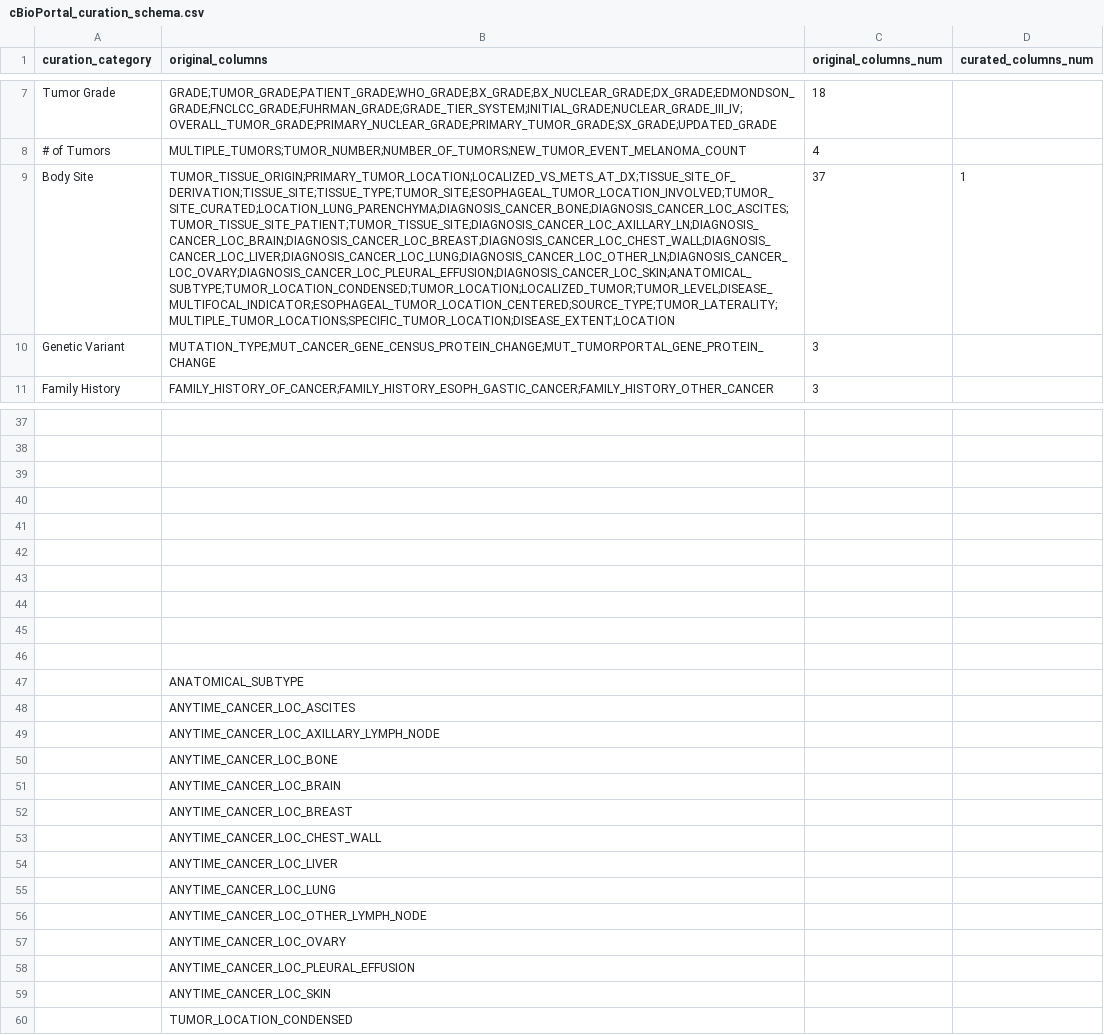
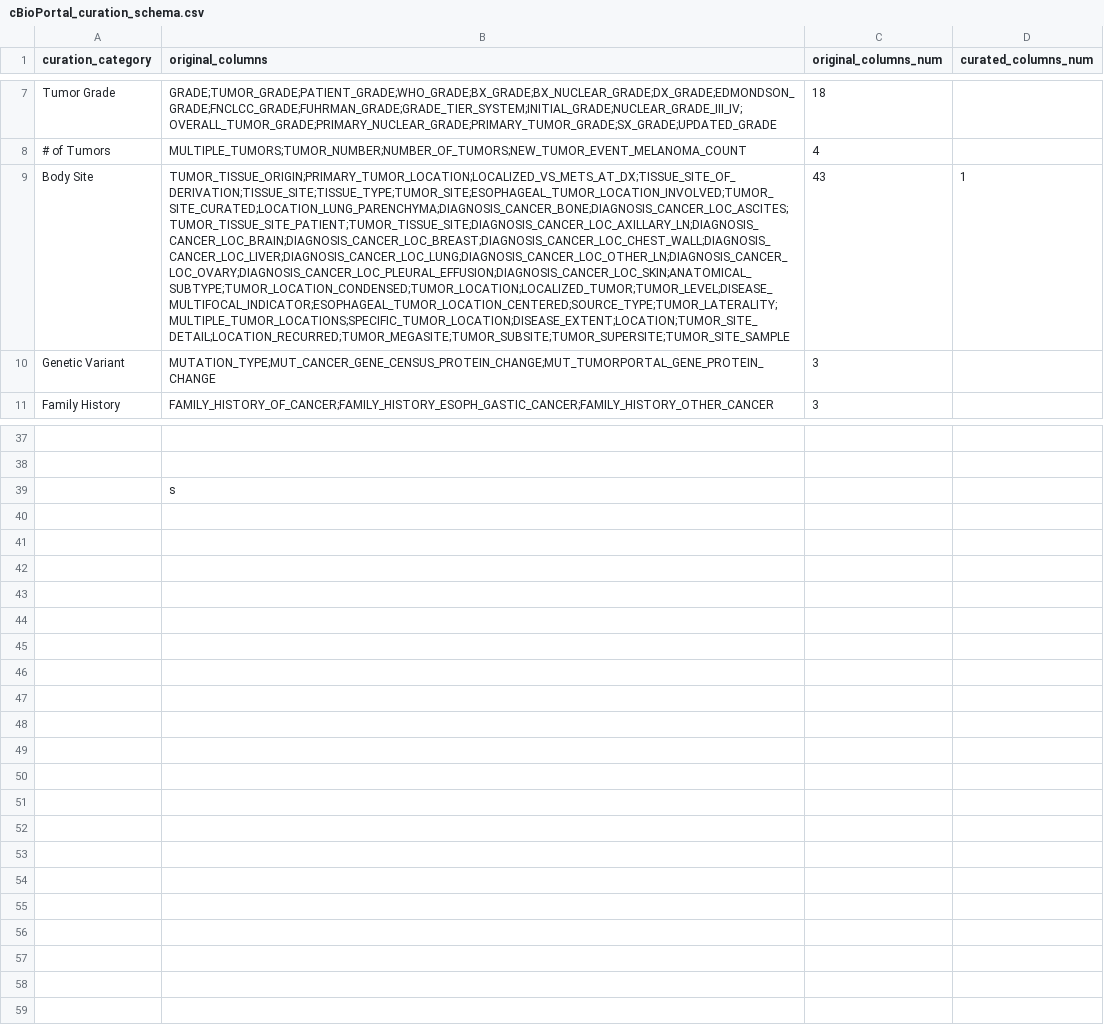
Before and after one commit to waldronlab/OmicsMLRepoData, a CSV file: cBioPortalData/maps/cBioPortal_curation_schema.csv, drawn as a sheet; only a part is shown, gaps mark what is left out; removed rows and columns are numbered as before the commit, all else as after; the diff names each change by its address in the sheet, - before the commit and + after, or states it on an @@ line.

```diff
--- a/cBioPortalData/maps/cBioPortal_curation_schema.csv
+++ b/cBioPortalData/maps/cBioPortal_curation_schema.csv
-B9 (original_columns): TUMOR_TISSUE_ORIGIN;PRIMARY_TUMOR_LOCATION;LOCALIZED_VS_METS_AT_DX;TISSUE_SITE_OF_DERIVATION;TISSUE_SITE;TISSUE_TYPE;TUMOR_SITE;ESOPHAGEAL_TUMOR_LOCATION_INVOLVED;TUMOR_SITE_CURATED;LOCATION_LUNG_PARENCHYMA;DIAGNOSIS_CANCER_BONE;DIAGNOSIS_CANCER_LOC_ASCITES;TUMOR_TISSUE_SITE_PATIENT;TUMOR_TISSUE_SITE;DIAGNOSIS_CANCER_LOC_AXILLARY_LN;DIAGNOSIS_CANCER_LOC_BRAIN;DIAGNOSIS_CANCER_LOC_BREAST;DIAGNOSIS_CANCER_LOC_CHEST_WALL;DIAGNOSIS_CANCER_LOC_LIVER;DIAGNOSIS_CANCER_LOC_LUNG;DIAGNOSIS_CANCER_LOC_OTHER_LN;DIAGNOSIS_CANCER_LOC_OVARY;DIAGNOSIS_CANCER_LOC_PLEURAL_EFFUSION;DIAGNOSIS_CANCER_LOC_SKIN;ANATOMICAL_SUBTYPE;TUMOR_LOCATION_CONDENSED;TUMOR_LOCATION;LOCALIZED_TUMOR;TUMOR_LEVEL;DISEASE_MULTIFOCAL_INDICATOR;ESOPHAGEAL_TUMOR_LOCATION_CENTERED;SOURCE_TYPE;TUMOR_LATERALITY;MULTIPLE_TUMOR_LOCATIONS;SPECIFIC_TUMOR_LOCATION;DISEASE_EXTENT;LOCATION
+B9 (original_columns): TUMOR_TISSUE_ORIGIN;PRIMARY_TUMOR_LOCATION;LOCALIZED_VS_METS_AT_DX;TISSUE_SITE_OF_DERIVATION;TISSUE_SITE;TISSUE_TYPE;TUMOR_SITE;ESOPHAGEAL_TUMOR_LOCATION_INVOLVED;TUMOR_SITE_CURATED;LOCATION_LUNG_PARENCHYMA;DIAGNOSIS_CANCER_BONE;DIAGNOSIS_CANCER_LOC_ASCITES;TUMOR_TISSUE_SITE_PATIENT;TUMOR_TISSUE_SITE;DIAGNOSIS_CANCER_LOC_AXILLARY_LN;DIAGNOSIS_CANCER_LOC_BRAIN;DIAGNOSIS_CANCER_LOC_BREAST;DIAGNOSIS_CANCER_LOC_CHEST_WALL;DIAGNOSIS_CANCER_LOC_LIVER;DIAGNOSIS_CANCER_LOC_LUNG;DIAGNOSIS_CANCER_LOC_OTHER_LN;DIAGNOSIS_CANCER_LOC_OVARY;DIAGNOSIS_CANCER_LOC_PLEURAL_EFFUSION;DIAGNOSIS_CANCER_LOC_SKIN;ANATOMICAL_SUBTYPE;TUMOR_LOCATION_CONDENSED;TUMOR_LOCATION;LOCALIZED_TUMOR;TUMOR_LEVEL;DISEASE_MULTIFOCAL_INDICATOR;ESOPHAGEAL_TUMOR_LOCATION_CENTERED;SOURCE_TYPE;TUMOR_LATERALITY;MULTIPLE_TUMOR_LOCATIONS;SPECIFIC_TUMOR_LOCATION;DISEASE_EXTENT;LOCATION;TUMOR_SITE_DETAIL;LOCATION_RECURRED;TUMOR_MEGASITE;TUMOR_SUBSITE;TUMOR_SUPERSITE;TUMOR_SITE_SAMPLE
-C9 (original_columns_num): 37
+C9 (original_columns_num): 43
-row 39: (empty)
-row 40: (empty)
-row 41: (empty)
-row 42: (empty)
-row 43: (empty)
-row 44: (empty)
-row 45: (empty)
-row 46: (empty)
-B39 (original_columns): ANATOMICAL_SUBTYPE
+B39 (original_columns): s
-row 48:  | ANYTIME_CANCER_LOC_ASCITES
-row 49:  | ANYTIME_CANCER_LOC_AXILLARY_LYMPH_NODE
-row 50:  | ANYTIME_CANCER_LOC_BONE
-row 51:  | ANYTIME_CANCER_LOC_BRAIN
-row 52:  | ANYTIME_CANCER_LOC_BREAST
-row 53:  | ANYTIME_CANCER_LOC_CHEST_WALL
-row 54:  | ANYTIME_CANCER_LOC_LIVER
-row 55:  | ANYTIME_CANCER_LOC_LUNG
-row 56:  | ANYTIME_CANCER_LOC_OTHER_LYMPH_NODE
-row 57:  | ANYTIME_CANCER_LOC_OVARY
-row 58:  | ANYTIME_CANCER_LOC_PLEURAL_EFFUSION
-row 59:  | ANYTIME_CANCER_LOC_SKIN
-row 60:  | TUMOR_LOCATION_CONDENSED
```
Also changed, not shown: 1 other file.
